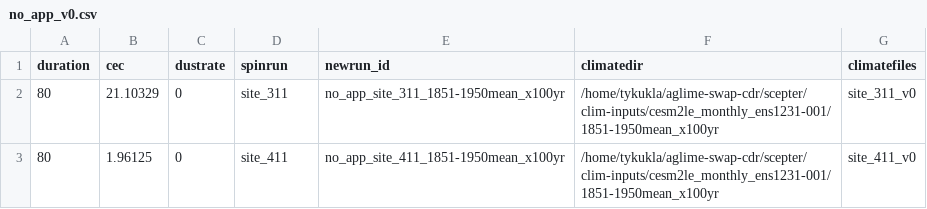
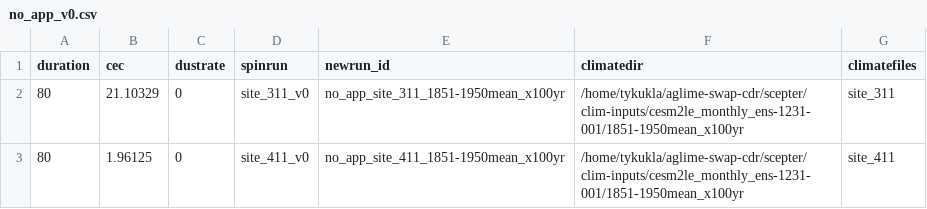
Before and after one commit to carbonplan/aglime-swap-cdr, a CSV file: scepter/batch-inputs/no_app_v0.csv, drawn as a sheet.

```diff
--- a/scepter/batch-inputs/no_app_v0.csv
+++ b/scepter/batch-inputs/no_app_v0.csv
@@ -1,3 +1,3 @@
 duration,cec,dustrate,spinrun,newrun_id,climatedir,climatefiles
-80,21.10329,0,site_311,no_app_site_311_1851-1950mean_x100yr,/home/tykukla/aglime-swap-cdr/scepter/clim-inputs/cesm2le_monthly_ens1231-001/1851-1950mean_x100yr,site_311_v0
-80,1.96125,0,site_411,no_app_site_411_1851-1950mean_x100yr,/home/tykukla/aglime-swap-cdr/scepter/clim-inputs/cesm2le_monthly_ens1231-001/1851-1950mean_x100yr,site_411_v0
+80,21.10329,0,site_311_v0,no_app_site_311_1851-1950mean_x100yr,/home/tykukla/aglime-swap-cdr/scepter/clim-inputs/cesm2le_monthly_ens-1231-001/1851-1950mean_x100yr,site_311
+80,1.96125,0,site_411_v0,no_app_site_411_1851-1950mean_x100yr,/home/tykukla/aglime-swap-cdr/scepter/clim-inputs/cesm2le_monthly_ens-1231-001/1851-1950mean_x100yr,site_411
```
Also changed, not shown: 17 other files.
